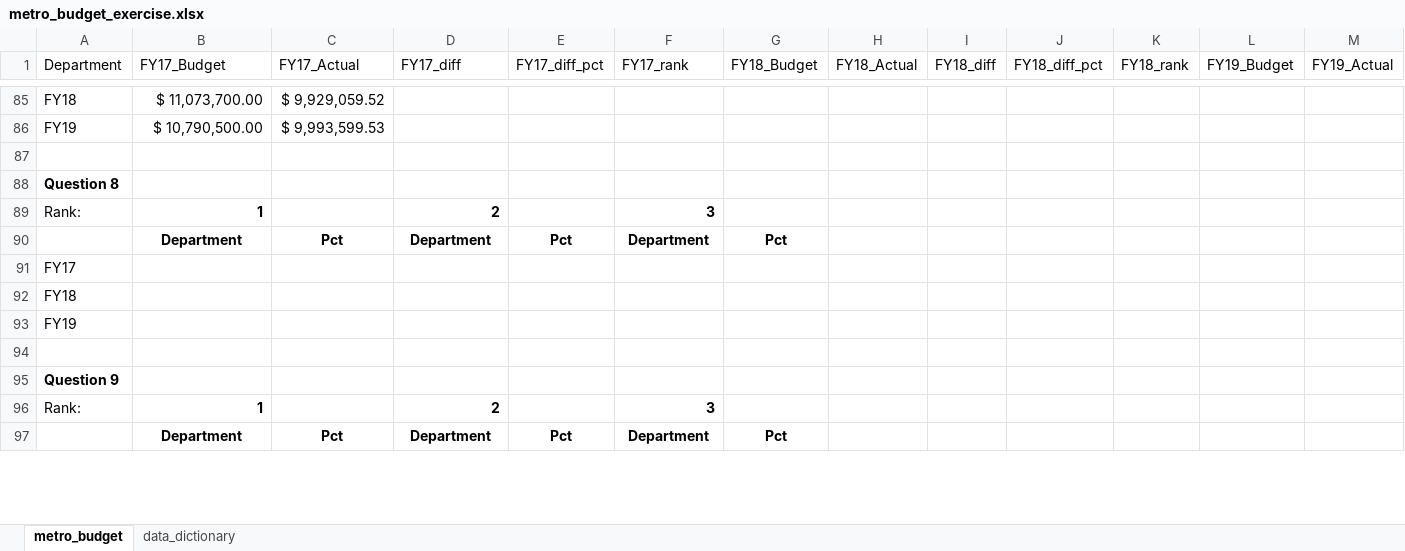
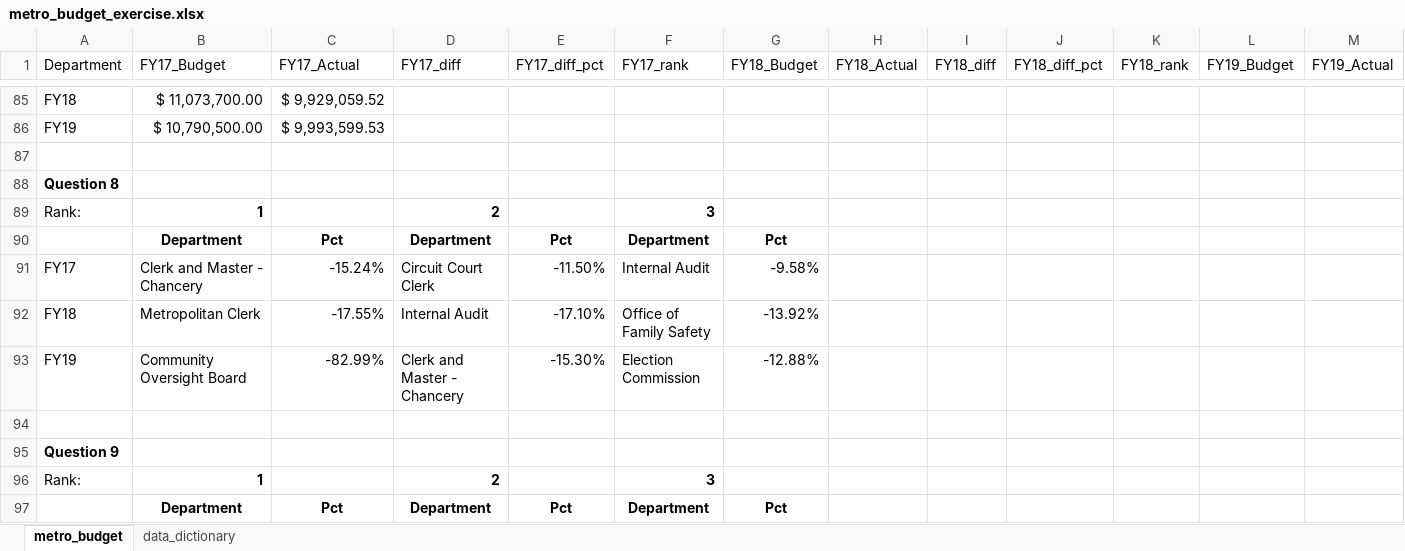
Before and after one commit to NSS-Data-Analytics-Cohort-10/lookups-budget-BrandyLarramore, an Excel workbook: metro_budget_exercise.xlsx, sheet metro_budget, drawn as a sheet; only a part is shown, gaps mark what is left out; values as stored, in another font and other column widths than the file's, no borders; removed rows and columns are numbered as before the commit, all else as after; rows hold the shown columns only; the diff covers the shown part only; the diff names each change by its address in the sheet, - before the commit and + after, or states it on an @@ line.

Commit message:
Challenge questions done

```diff
--- a/metro_budget_exercise.xlsx (sheet metro_budget)
+++ b/metro_budget_exercise.xlsx (sheet metro_budget)
-row 91: FY17
-row 92: FY18
-row 93: FY19
+row 91: FY17 | Clerk and Master - Chancery | -15.24% | Circuit Court Clerk | -11.50% | Internal Audit | -9.58%
+row 92: FY18 | Metropolitan Clerk | -17.55% | Internal Audit | -17.10% | Office of Family Safety | -13.92%
+row 93: FY19 | Community Oversight Board | -82.99% | Clerk and Master - Chancery | -15.30% | Election Commission | -12.88%
```
Also changed, not shown: 3 added rows, 3 removed rows and 5 edited cells elsewhere in this sheet.
